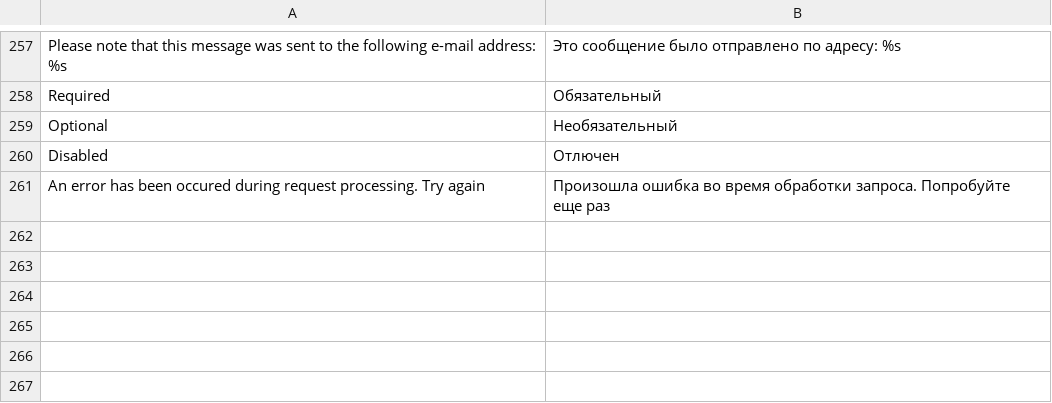
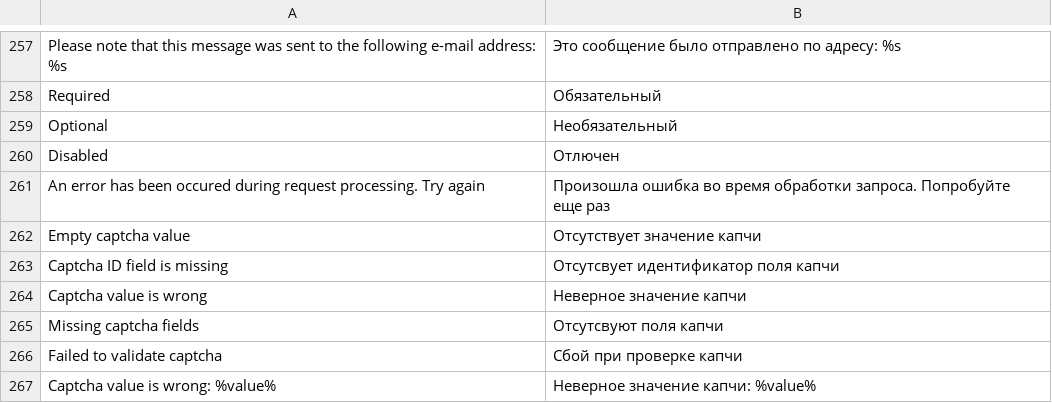
Before and after one commit to axis/axiscommerce, a CSV file: app/locale/ru_RU/Axis_Core.csv, drawn as a sheet; only a part is shown, gaps mark what is left out; the diff names each change by its address in the sheet, - before the commit and + after, or states it on an @@ line.

```diff
--- a/app/locale/ru_RU/Axis_Core.csv
+++ b/app/locale/ru_RU/Axis_Core.csv
+row 262: Empty captcha value | Отсутствует значение капчи
+row 263: Captcha ID field is missing | Отсутсвует идентификатор поля капчи
+row 264: Captcha value is wrong | Неверное значение капчи
+row 265: Missing captcha fields | Отсутсвуют поля капчи
+row 266: Failed to validate captcha | Сбой при проверке капчи
+row 267: Captcha value is wrong: %value% | Неверное значение капчи: %value%
```
Also changed, not shown: app/locale/en_US/Axis_Core.csv, app/locale/uk_UA/Axis_Core.csv.
